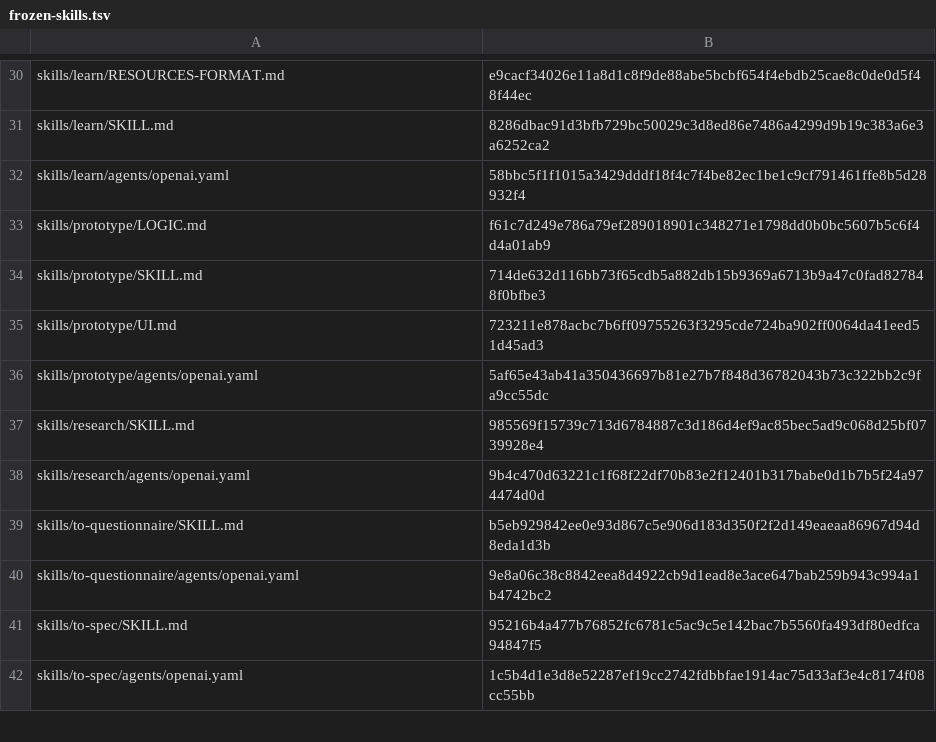
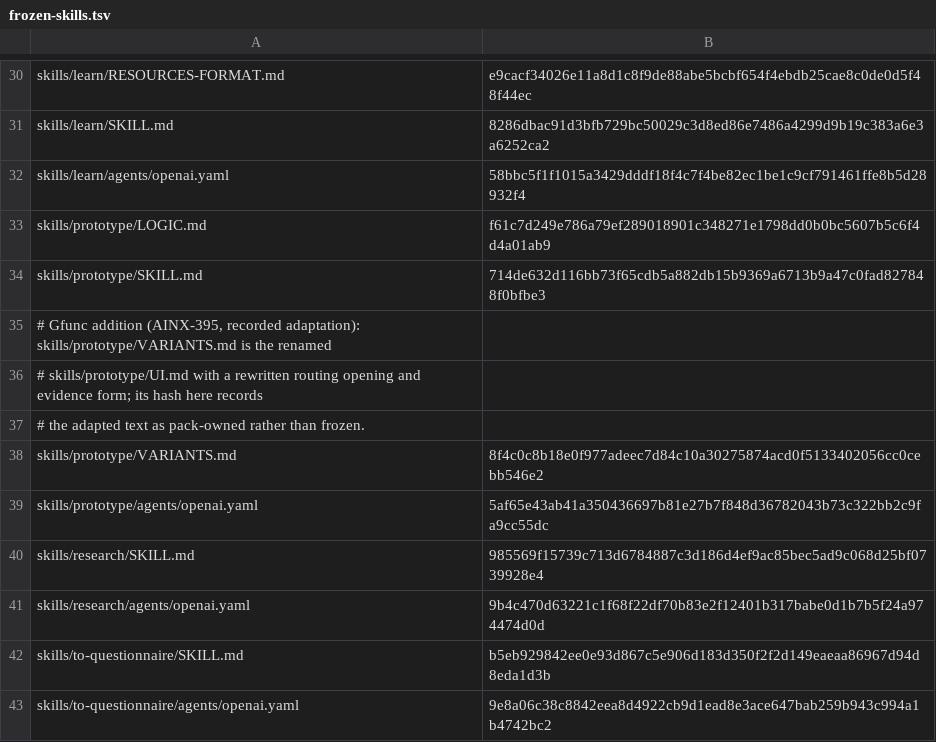
Before and after one commit to gfunc/skills, a TSV file: references/frozen-skills.tsv, drawn as a sheet; only a part is shown, gaps mark what is left out; the shorter side is filled out with more unchanged rows.

Commit message:
AINX-395 Variants: rename UI.md to VARIANTS.md, routing opening and evidence form

```diff
--- a/references/frozen-skills.tsv
+++ b/references/frozen-skills.tsv
@@ -34,3 +34,6 @@ skills/prototype/LOGIC.md	f61c7d249e786a79ef289018901c348271e1798dd0b0bc5607b5c6
 skills/prototype/SKILL.md	714de632d116bb73f65cdb5a882db15b9369a6713b9a47c0fad827848f0bfbe3
-skills/prototype/UI.md	723211e878acbc7b6ff09755263f3295cde724ba902ff0064da41eed51d45ad3
+# Gfunc addition (AINX-395, recorded adaptation): skills/prototype/VARIANTS.md is the renamed
+#   skills/prototype/UI.md with a rewritten routing opening and evidence form; its hash here records
+#   the adapted text as pack-owned rather than frozen.
+skills/prototype/VARIANTS.md	8f4c0c8b18e0f977adeec7d84c10a30275874acd0f5133402056cc0cebb546e2
 skills/prototype/agents/openai.yaml	5af65e43ab41a350436697b81e27b7f848d36782043b73c322bb2c9fa9cc55dc
```
Also changed, not shown: 1 other file.
